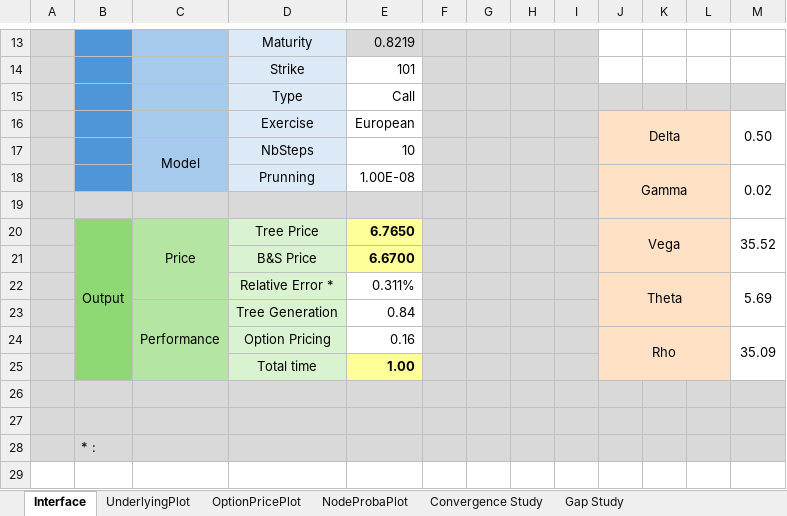
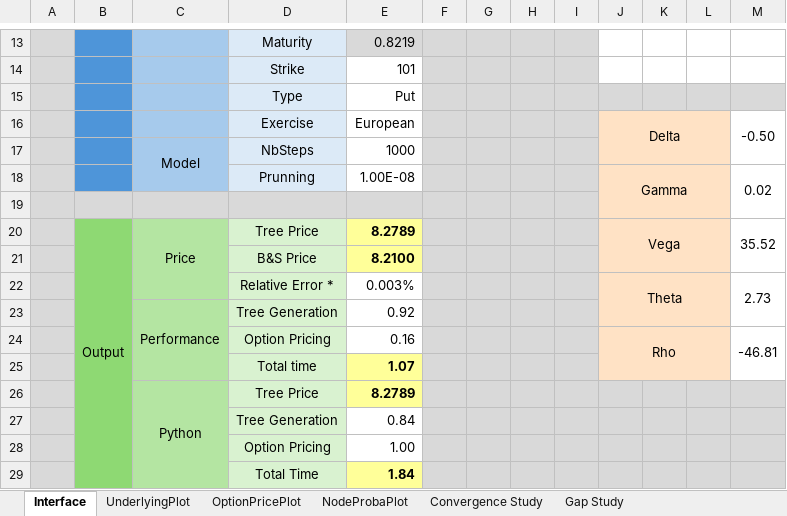
Before and after one commit to baptistedfr/Trinomial-Tree, an Excel workbook: PricingOptions.xlsm, sheet Interface, drawn as a sheet; only a part is shown, gaps mark what is left out; values as stored, in another font and other column widths than the file's, no borders; charts and pictures and conditional formats not drawn; removed rows and columns are numbered as before the commit, all else as after; the diff covers the shown part only; the diff names each change by its address in the sheet, - before the commit and + after, or states it on an @@ line.

```diff
--- a/PricingOptions.xlsm (sheet Interface)
+++ b/PricingOptions.xlsm (sheet Interface)
-E15: Call
+E15: Put
-M16: 0.50
+M16: -0.50
-E17: 10
+E17: 1000
-B20:B25 merged
+B20:B29 merged
-E20: 6.7650
+E20: 8.2789
-E21: 6.6700
+E21: 8.2100
-E22: 0.311%
+E22: 0.003%
-M22: 5.69
+M22: 2.73
-C23:C25 merged
+C23:C25 merged
-E23: 0.84
+E23: 0.92
-J24:L25 merged
+J24:L25 merged
-M24: 35.09
+M24: -46.81
-M24:M25 merged
+M24:M25 merged
+row 25:  |  |  | Total time | 1.07
+row 26:  |  | Python | Tree Price | 8.2789
+row 27:  |  |  | Tree Generation | 0.84
-D28: Total time
+D28: Option Pricing
@@ E28 fill: #FFFF99 → none, bold: on → off @@
-J28:L28 fill: #FFE2C5
+J28:L28 fill: #D9D9D9
-M28 fill: none
+M28 fill: #D9D9D9
-B29 fill: #D9D9D9
+B29 fill: #8ED973
-C29 fill: #D9D9D9
+C29 fill: #B4E5A2
-row 29: (empty)
+row 29:  |  |  | Total Time | 1.84
-D29 fill: #D9D9D9
+D29 fill: #D9F2D0
-E29 fill: #D9D9D9
+E29 fill: #FFFF99
-row 27: (empty)
-row 28:  | * :
```
Also changed, not shown: 2 edited cells elsewhere in this sheet, formulas that keep their value, charts or pictures, 8 other files.
